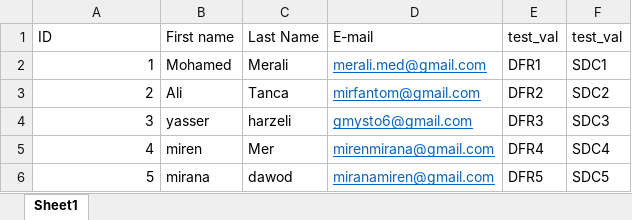
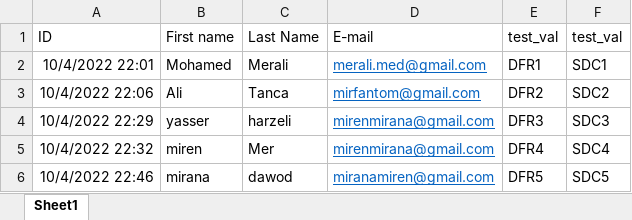
Before and after one commit to MohamedAliMerali/QR-code-Generator-and-checker, an Excel workbook: participante.xlsx, sheet Sheet1, drawn as a sheet; values as stored, in another font and other column widths than the file's, no borders; the diff names each change by its address in the sheet, - before the commit and + after, or states it on an @@ line.

Commit message:
prtcp data

```diff
--- a/participante.xlsx (sheet Sheet1)
+++ b/participante.xlsx (sheet Sheet1)
-A2 (ID): 1
+A2 (ID): 10/4/2022 22:01
-A3 (ID): 2
+A3 (ID): 10/4/2022 22:06
-A4 (ID): 3
+A4 (ID): 10/4/2022 22:29
-D4 (E-mail): gmysto6@gmail.com
+D4 (E-mail): mirenmirana@gmail.com
-A5 (ID): 4
+A5 (ID): 10/4/2022 22:32
-A6 (ID): 5
+A6 (ID): 10/4/2022 22:46
```
Also changed, not shown: 1 other file.
